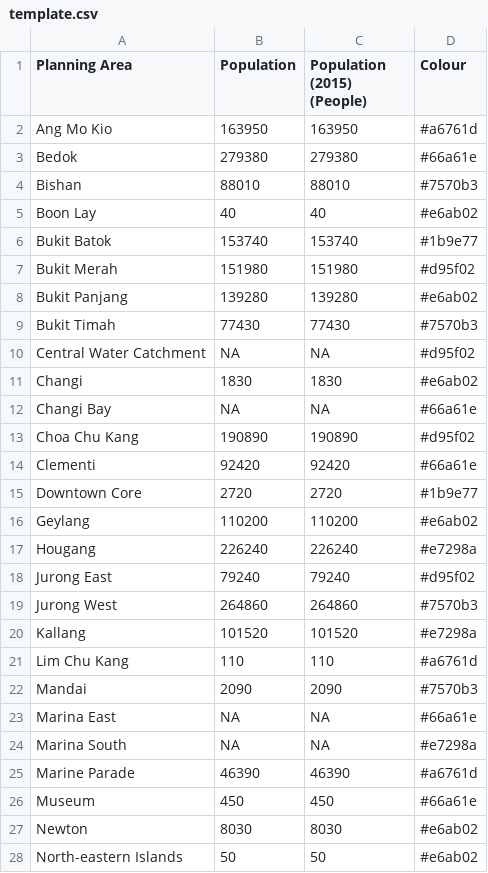
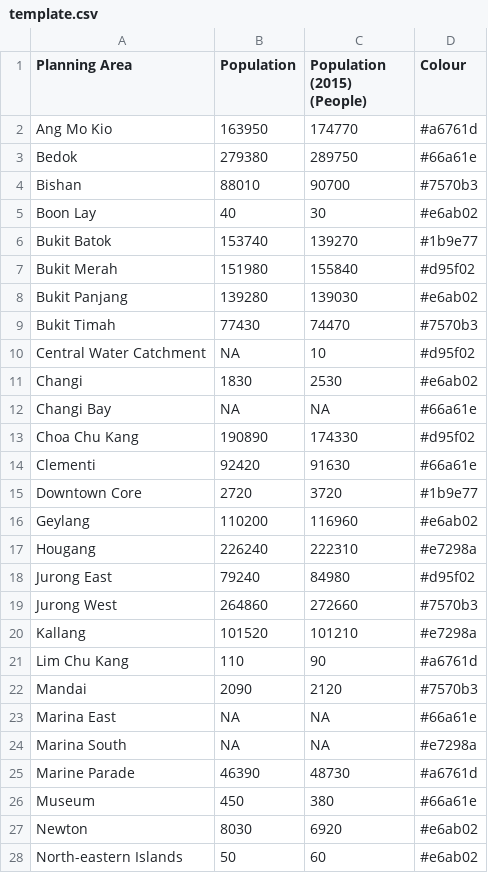
Before and after one commit to nihalzp/cartogram-web, a CSV file: internal/static/cartdata/singaporePA/template.csv, drawn as a sheet; only a part is shown; the diff covers the shown part only.

Commit message:
changes to singaporePA

```diff
--- a/internal/static/cartdata/singaporePA/template.csv
+++ b/internal/static/cartdata/singaporePA/template.csv
@@ -1,28 +1,28 @@
 Planning Area,Population,Population (2015) (People),Colour
-Ang Mo Kio,163950,163950,#a6761d
-Bedok,279380,279380,#66a61e
-Bishan,88010,88010,#7570b3
-Boon Lay,40,40,#e6ab02
-Bukit Batok,153740,153740,#1b9e77
-Bukit Merah,151980,151980,#d95f02
-Bukit Panjang,139280,139280,#e6ab02
-Bukit Timah,77430,77430,#7570b3
-Central Water Catchment,NA,NA,#d95f02
-Changi,1830,1830,#e6ab02
+Ang Mo Kio,163950,174770,#a6761d
+Bedok,279380,289750,#66a61e
+Bishan,88010,90700,#7570b3
+Boon Lay,40,30,#e6ab02
+Bukit Batok,153740,139270,#1b9e77
+Bukit Merah,151980,155840,#d95f02
+Bukit Panjang,139280,139030,#e6ab02
+Bukit Timah,77430,74470,#7570b3
+Central Water Catchment,NA,10,#d95f02
+Changi,1830,2530,#e6ab02
 Changi Bay,NA,NA,#66a61e
-Choa Chu Kang,190890,190890,#d95f02
-Clementi,92420,92420,#66a61e
-Downtown Core,2720,2720,#1b9e77
-Geylang,110200,110200,#e6ab02
-Hougang,226240,226240,#e7298a
-Jurong East,79240,79240,#d95f02
-Jurong West,264860,264860,#7570b3
-Kallang,101520,101520,#e7298a
-Lim Chu Kang,110,110,#a6761d
-Mandai,2090,2090,#7570b3
+Choa Chu Kang,190890,174330,#d95f02
+Clementi,92420,91630,#66a61e
+Downtown Core,2720,3720,#1b9e77
+Geylang,110200,116960,#e6ab02
+Hougang,226240,222310,#e7298a
+Jurong East,79240,84980,#d95f02
+Jurong West,264860,272660,#7570b3
+Kallang,101520,101210,#e7298a
+Lim Chu Kang,110,90,#a6761d
+Mandai,2090,2120,#7570b3
 Marina East,NA,NA,#66a61e
 Marina South,NA,NA,#e7298a
-Marine Parade,46390,46390,#a6761d
-Museum,450,450,#66a61e
-Newton,8030,8030,#e6ab02
-North-eastern Islands,50,50,#e6ab02
+Marine Parade,46390,48730,#a6761d
+Museum,450,380,#66a61e
+Newton,8030,6920,#e6ab02
+North-eastern Islands,50,60,#e6ab02
```
Also changed, not shown: 23 edited cells elsewhere in this file, 2 other files.
